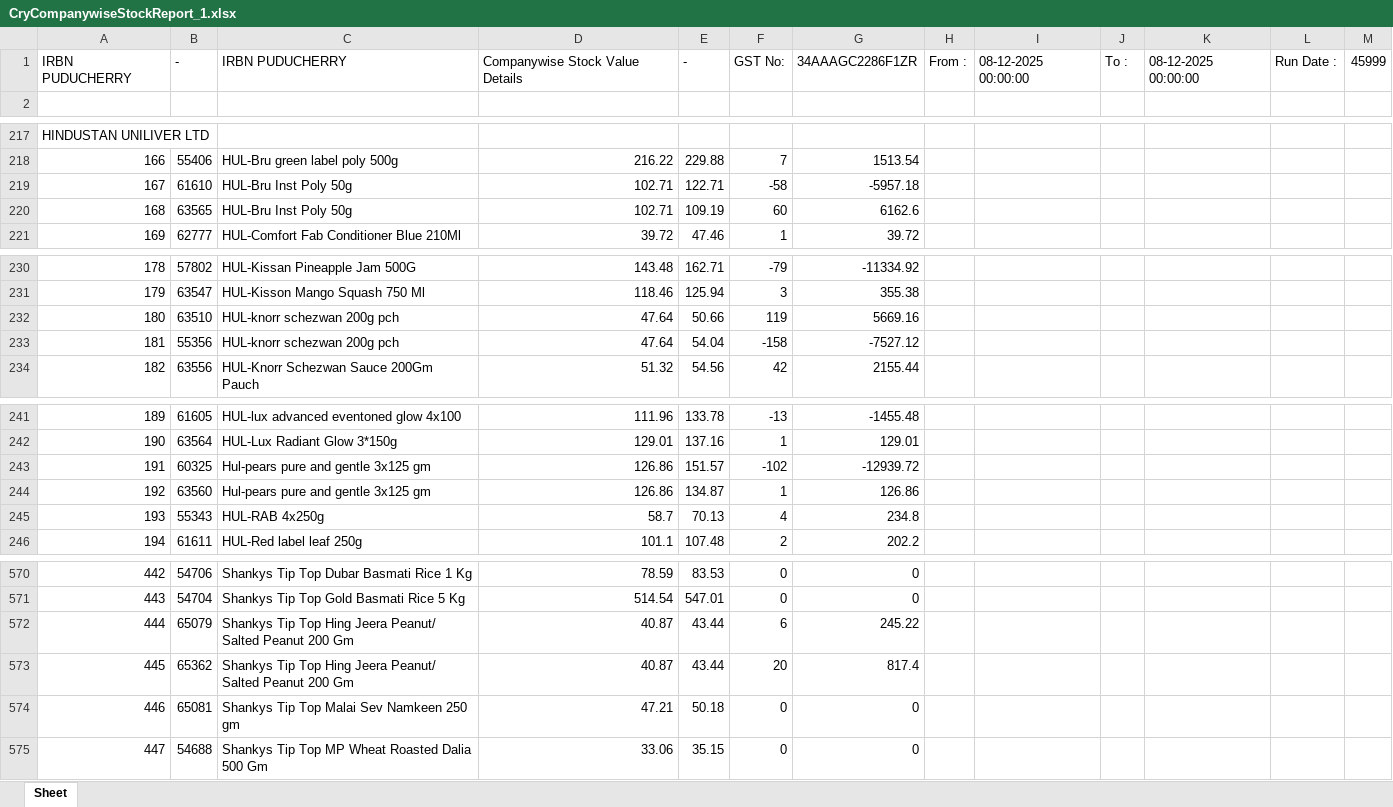
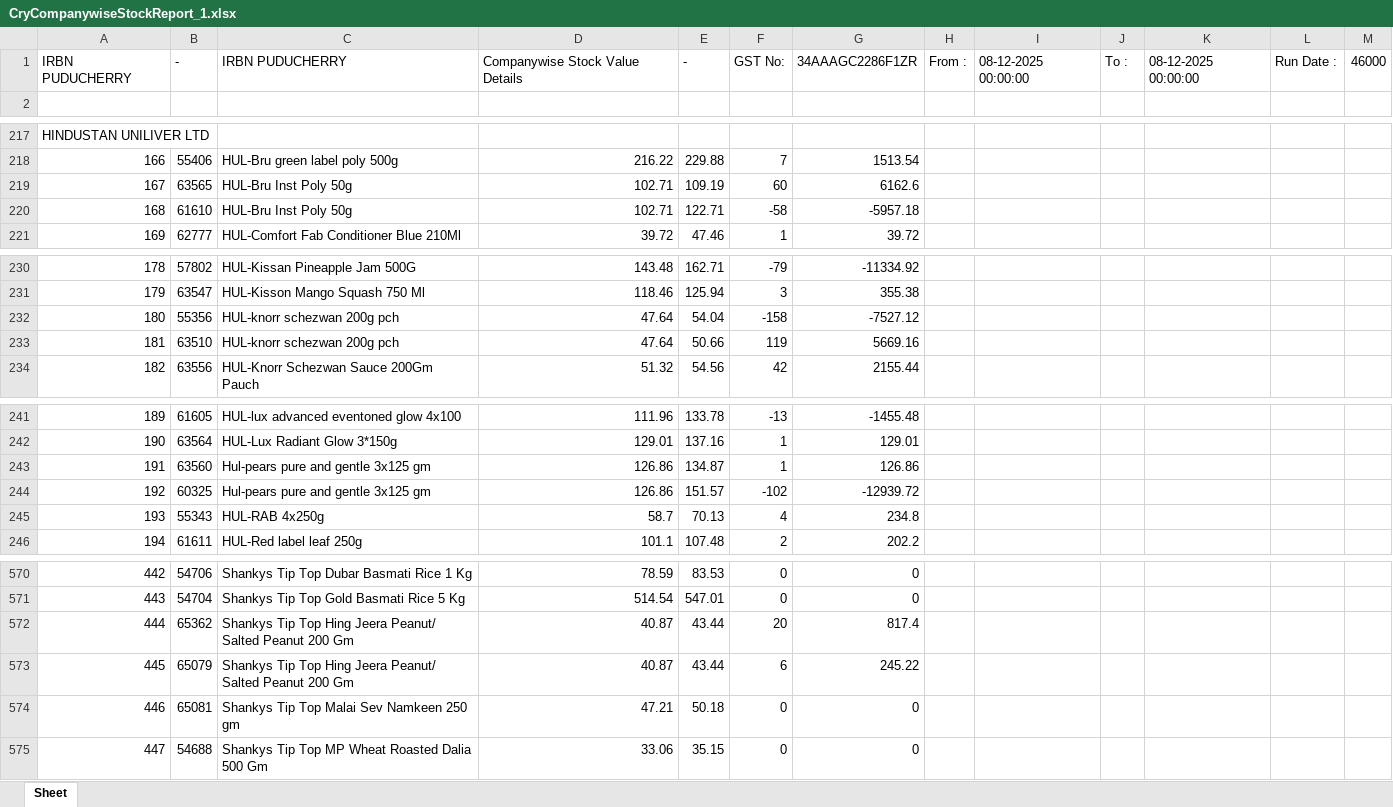
Before and after one commit to PC-Canteen/pc_canteen, an Excel workbook: CryCompanywiseStockReport_1.xlsx, sheet Sheet, drawn as a sheet; only a part is shown, gaps mark what is left out; values as stored, in another font and other column widths than the file's, no borders; removed rows and columns are numbered as before the commit, all else as after; the diff names each change by its address in the sheet, - before the commit and + after, or states it on an @@ line.

```diff
--- a/CryCompanywiseStockReport_1.xlsx (sheet Sheet)
+++ b/CryCompanywiseStockReport_1.xlsx (sheet Sheet)
-M1: 45999
+M1: 46000
-row 219: 167 | 61610 | HUL-Bru Inst Poly 50g | 102.71 | 122.71 | -58 | -5957.18
-A219: 168
+A219: 167
+row 220: 168 | 61610 | HUL-Bru Inst Poly 50g | 102.71 | 122.71 | -58 | -5957.18
-row 232: 180 | 63510 | HUL-knorr schezwan 200g pch | 47.64 | 50.66 | 119 | 5669.16
-A232: 181
+A232: 180
+row 233: 181 | 63510 | HUL-knorr schezwan 200g pch | 47.64 | 50.66 | 119 | 5669.16
-row 243: 191 | 60325 | Hul-pears pure and gentle 3x125 gm | 126.86 | 151.57 | -102 | -12939.72
-A243: 192
+A243: 191
+row 244: 192 | 60325 | Hul-pears pure and gentle 3x125 gm | 126.86 | 151.57 | -102 | -12939.72
-row 572: 444 | 65079 | Shankys Tip Top Hing Jeera Peanut/ Salted Peanut 200 Gm | 40.87 | 43.44 | 6 | 245.22
-A572: 445
+A572: 444
+row 573: 445 | 65079 | Shankys Tip Top Hing Jeera Peanut/ Salted Peanut 200 Gm | 40.87 | 43.44 | 6 | 245.22
```
